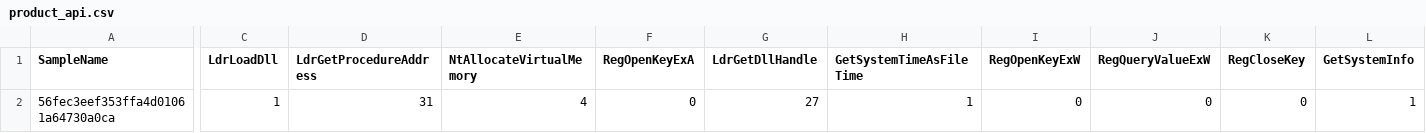
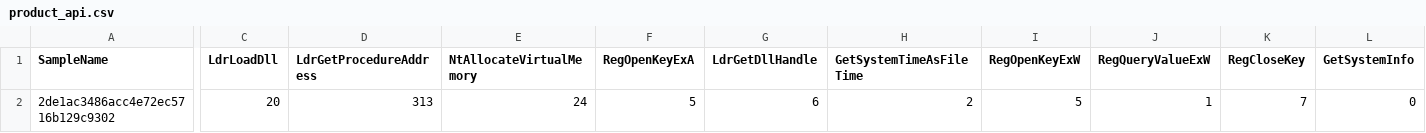
Before and after one commit to thomaspickup/QUB-CSC3002-Project, a CSV file: Experimental/Production/product_api.csv, drawn as a sheet; only a part is shown, gaps mark what is left out; the diff covers the shown part only; the diff names each change by its address in the sheet, - before the commit and + after, or states it on an @@ line.

```diff
--- a/Experimental/Production/product_api.csv
+++ b/Experimental/Production/product_api.csv
-A2 (SampleName): 56fec3eef353ffa4d01061a64730a0ca
+A2 (SampleName): 2de1ac3486acc4e72ec5716b129c9302
-C2 (LdrLoadDll): 1
+C2 (LdrLoadDll): 20
-D2 (LdrGetProcedureAddress): 31
+D2 (LdrGetProcedureAddress): 313
-E2 (NtAllocateVirtualMemory): 4
+E2 (NtAllocateVirtualMemory): 24
-F2 (RegOpenKeyExA): 0
+F2 (RegOpenKeyExA): 5
-G2 (LdrGetDllHandle): 27
+G2 (LdrGetDllHandle): 6
-H2 (GetSystemTimeAsFileTime): 1
+H2 (GetSystemTimeAsFileTime): 2
-I2 (RegOpenKeyExW): 0
+I2 (RegOpenKeyExW): 5
-J2 (RegQueryValueExW): 0
+J2 (RegQueryValueExW): 1
-K2 (RegCloseKey): 0
+K2 (RegCloseKey): 7
-L2 (GetSystemInfo): 1
+L2 (GetSystemInfo): 0
```
Also changed, not shown: 46 edited cells elsewhere in this file, 4 other files.
